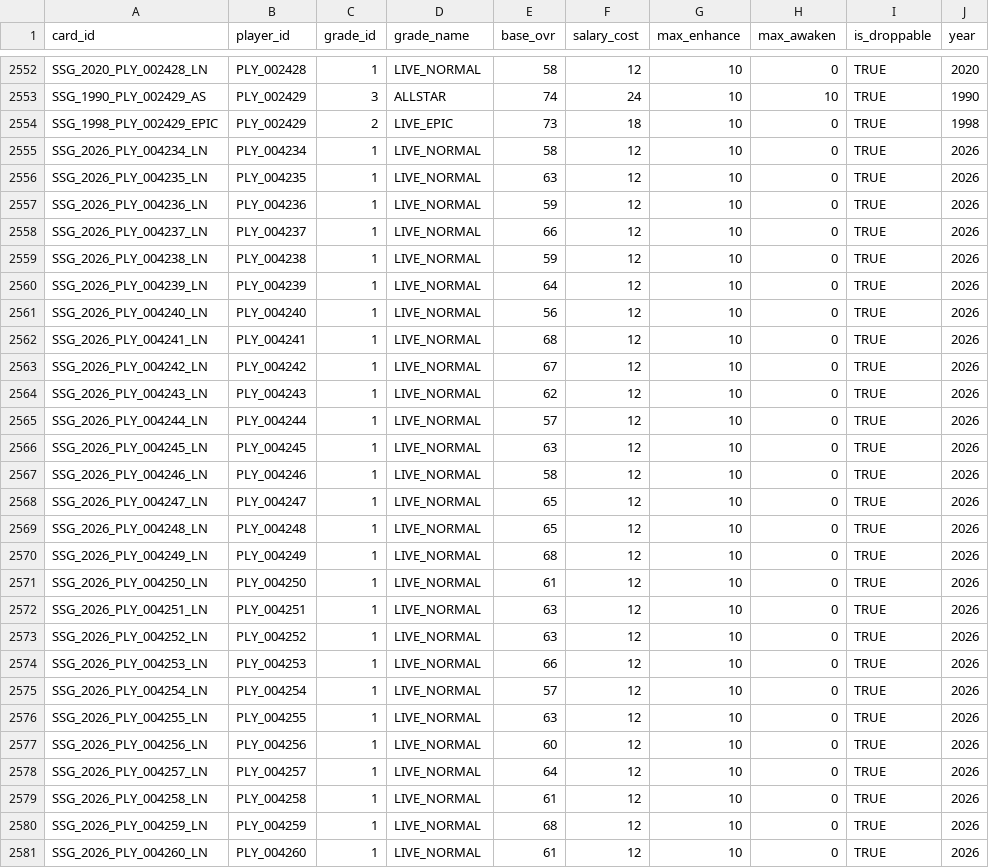
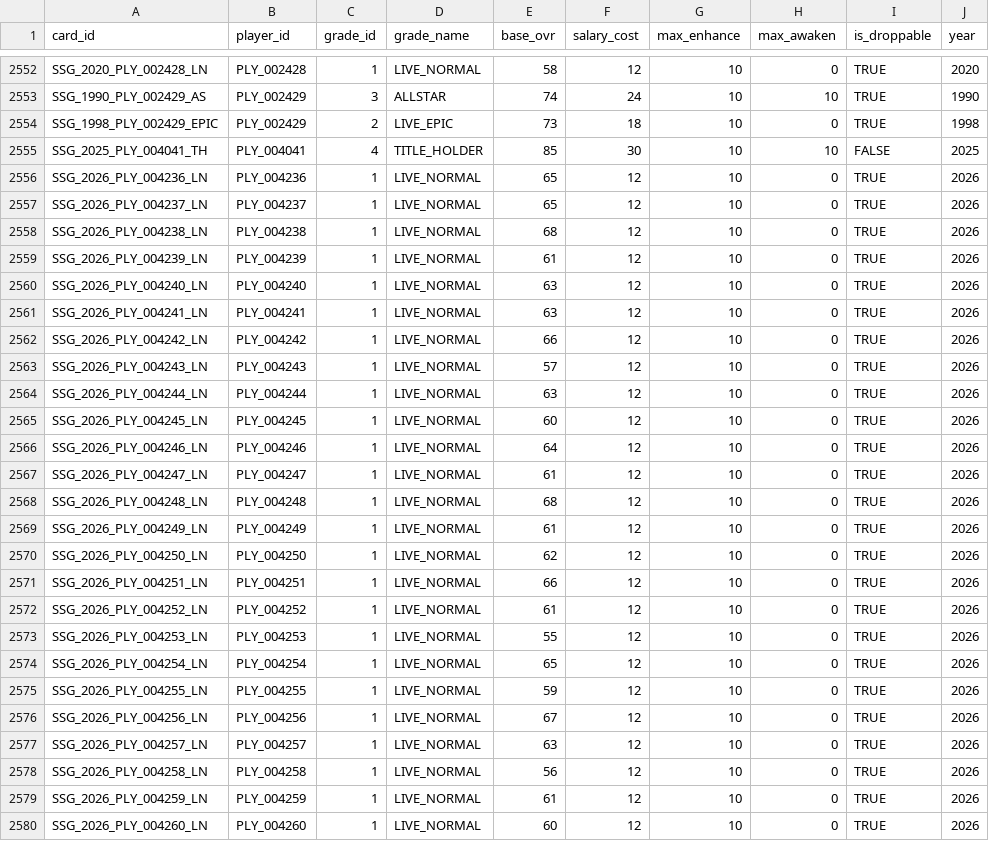
Before and after one commit to jangyun-kim/KBO-StoveLeague-GM, a CSV file: Assets/Resources/Data/cards_SSG.csv, drawn as a sheet; only a part is shown, gaps mark what is left out; the diff covers the shown part only.

```diff
--- a/Assets/Resources/Data/cards_SSG.csv
+++ b/Assets/Resources/Data/cards_SSG.csv
@@ -2554,28 +2554,27 @@ SSG_1990_PLY_002429_AS,PLY_002429,3,ALLSTAR,74,24,10,10,TRUE,1990
 SSG_1998_PLY_002429_EPIC,PLY_002429,2,LIVE_EPIC,73,18,10,0,TRUE,1998
-SSG_2026_PLY_004234_LN,PLY_004234,1,LIVE_NORMAL,58,12,10,0,TRUE,2026
-SSG_2026_PLY_004235_LN,PLY_004235,1,LIVE_NORMAL,63,12,10,0,TRUE,2026
-SSG_2026_PLY_004236_LN,PLY_004236,1,LIVE_NORMAL,59,12,10,0,TRUE,2026
-SSG_2026_PLY_004237_LN,PLY_004237,1,LIVE_NORMAL,66,12,10,0,TRUE,2026
-SSG_2026_PLY_004238_LN,PLY_004238,1,LIVE_NORMAL,59,12,10,0,TRUE,2026
-SSG_2026_PLY_004239_LN,PLY_004239,1,LIVE_NORMAL,64,12,10,0,TRUE,2026
-SSG_2026_PLY_004240_LN,PLY_004240,1,LIVE_NORMAL,56,12,10,0,TRUE,2026
-SSG_2026_PLY_004241_LN,PLY_004241,1,LIVE_NORMAL,68,12,10,0,TRUE,2026
-SSG_2026_PLY_004242_LN,PLY_004242,1,LIVE_NORMAL,67,12,10,0,TRUE,2026
-SSG_2026_PLY_004243_LN,PLY_004243,1,LIVE_NORMAL,62,12,10,0,TRUE,2026
-SSG_2026_PLY_004244_LN,PLY_004244,1,LIVE_NORMAL,57,12,10,0,TRUE,2026
-SSG_2026_PLY_004245_LN,PLY_004245,1,LIVE_NORMAL,63,12,10,0,TRUE,2026
-SSG_2026_PLY_004246_LN,PLY_004246,1,LIVE_NORMAL,58,12,10,0,TRUE,2026
-SSG_2026_PLY_004247_LN,PLY_004247,1,LIVE_NORMAL,65,12,10,0,TRUE,2026
-SSG_2026_PLY_004248_LN,PLY_004248,1,LIVE_NORMAL,65,12,10,0,TRUE,2026
-SSG_2026_PLY_004249_LN,PLY_004249,1,LIVE_NORMAL,68,12,10,0,TRUE,2026
-SSG_2026_PLY_004250_LN,PLY_004250,1,LIVE_NORMAL,61,12,10,0,TRUE,2026
-SSG_2026_PLY_004251_LN,PLY_004251,1,LIVE_NORMAL,63,12,10,0,TRUE,2026
-SSG_2026_PLY_004252_LN,PLY_004252,1,LIVE_NORMAL,63,12,10,0,TRUE,2026
-SSG_2026_PLY_004253_LN,PLY_004253,1,LIVE_NORMAL,66,12,10,0,TRUE,2026
-SSG_2026_PLY_004254_LN,PLY_004254,1,LIVE_NORMAL,57,12,10,0,TRUE,2026
-SSG_2026_PLY_004255_LN,PLY_004255,1,LIVE_NORMAL,63,12,10,0,TRUE,2026
-SSG_2026_PLY_004256_LN,PLY_004256,1,LIVE_NORMAL,60,12,10,0,TRUE,2026
-SSG_2026_PLY_004257_LN,PLY_004257,1,LIVE_NORMAL,64,12,10,0,TRUE,2026
-SSG_2026_PLY_004258_LN,PLY_004258,1,LIVE_NORMAL,61,12,10,0,TRUE,2026
-SSG_2026_PLY_004259_LN,PLY_004259,1,LIVE_NORMAL,68,12,10,0,TRUE,2026
-SSG_2026_PLY_004260_LN,PLY_004260,1,LIVE_NORMAL,61,12,10,0,TRUE,2026
+SSG_2025_PLY_004041_TH,PLY_004041,4,TITLE_HOLDER,85,30,10,10,FALSE,2025
+SSG_2026_PLY_004236_LN,PLY_004236,1,LIVE_NORMAL,65,12,10,0,TRUE,2026
+SSG_2026_PLY_004237_LN,PLY_004237,1,LIVE_NORMAL,65,12,10,0,TRUE,2026
+SSG_2026_PLY_004238_LN,PLY_004238,1,LIVE_NORMAL,68,12,10,0,TRUE,2026
+SSG_2026_PLY_004239_LN,PLY_004239,1,LIVE_NORMAL,61,12,10,0,TRUE,2026
+SSG_2026_PLY_004240_LN,PLY_004240,1,LIVE_NORMAL,63,12,10,0,TRUE,2026
+SSG_2026_PLY_004241_LN,PLY_004241,1,LIVE_NORMAL,63,12,10,0,TRUE,2026
+SSG_2026_PLY_004242_LN,PLY_004242,1,LIVE_NORMAL,66,12,10,0,TRUE,2026
+SSG_2026_PLY_004243_LN,PLY_004243,1,LIVE_NORMAL,57,12,10,0,TRUE,2026
+SSG_2026_PLY_004244_LN,PLY_004244,1,LIVE_NORMAL,63,12,10,0,TRUE,2026
+SSG_2026_PLY_004245_LN,PLY_004245,1,LIVE_NORMAL,60,12,10,0,TRUE,2026
+SSG_2026_PLY_004246_LN,PLY_004246,1,LIVE_NORMAL,64,12,10,0,TRUE,2026
+SSG_2026_PLY_004247_LN,PLY_004247,1,LIVE_NORMAL,61,12,10,0,TRUE,2026
+SSG_2026_PLY_004248_LN,PLY_004248,1,LIVE_NORMAL,68,12,10,0,TRUE,2026
+SSG_2026_PLY_004249_LN,PLY_004249,1,LIVE_NORMAL,61,12,10,0,TRUE,2026
+SSG_2026_PLY_004250_LN,PLY_004250,1,LIVE_NORMAL,62,12,10,0,TRUE,2026
+SSG_2026_PLY_004251_LN,PLY_004251,1,LIVE_NORMAL,66,12,10,0,TRUE,2026
+SSG_2026_PLY_004252_LN,PLY_004252,1,LIVE_NORMAL,61,12,10,0,TRUE,2026
+SSG_2026_PLY_004253_LN,PLY_004253,1,LIVE_NORMAL,55,12,10,0,TRUE,2026
+SSG_2026_PLY_004254_LN,PLY_004254,1,LIVE_NORMAL,65,12,10,0,TRUE,2026
+SSG_2026_PLY_004255_LN,PLY_004255,1,LIVE_NORMAL,59,12,10,0,TRUE,2026
+SSG_2026_PLY_004256_LN,PLY_004256,1,LIVE_NORMAL,67,12,10,0,TRUE,2026
+SSG_2026_PLY_004257_LN,PLY_004257,1,LIVE_NORMAL,63,12,10,0,TRUE,2026
+SSG_2026_PLY_004258_LN,PLY_004258,1,LIVE_NORMAL,56,12,10,0,TRUE,2026
+SSG_2026_PLY_004259_LN,PLY_004259,1,LIVE_NORMAL,61,12,10,0,TRUE,2026
+SSG_2026_PLY_004260_LN,PLY_004260,1,LIVE_NORMAL,60,12,10,0,TRUE,2026
```
Also changed, not shown: 3 added rows and 6 edited cells elsewhere in this file, Assets/Resources/Data/cards_KT.csv, Assets/Resources/Data/cards_LOTTE.csv, 11 other files.
